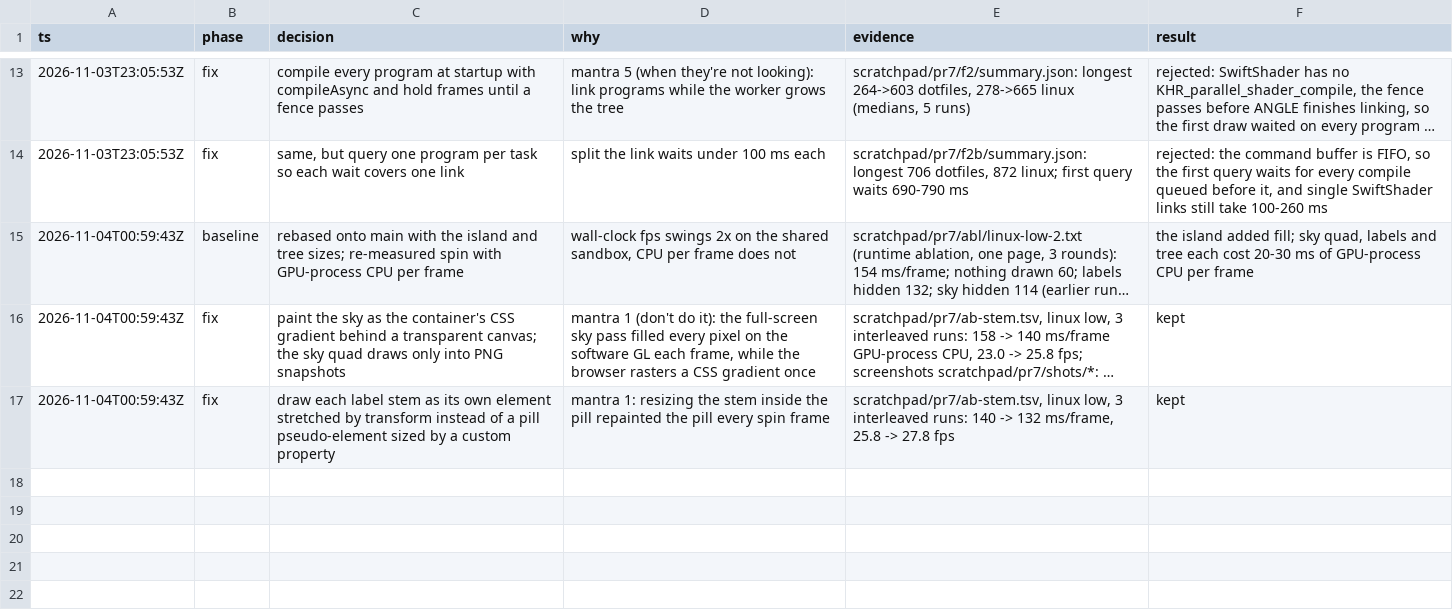
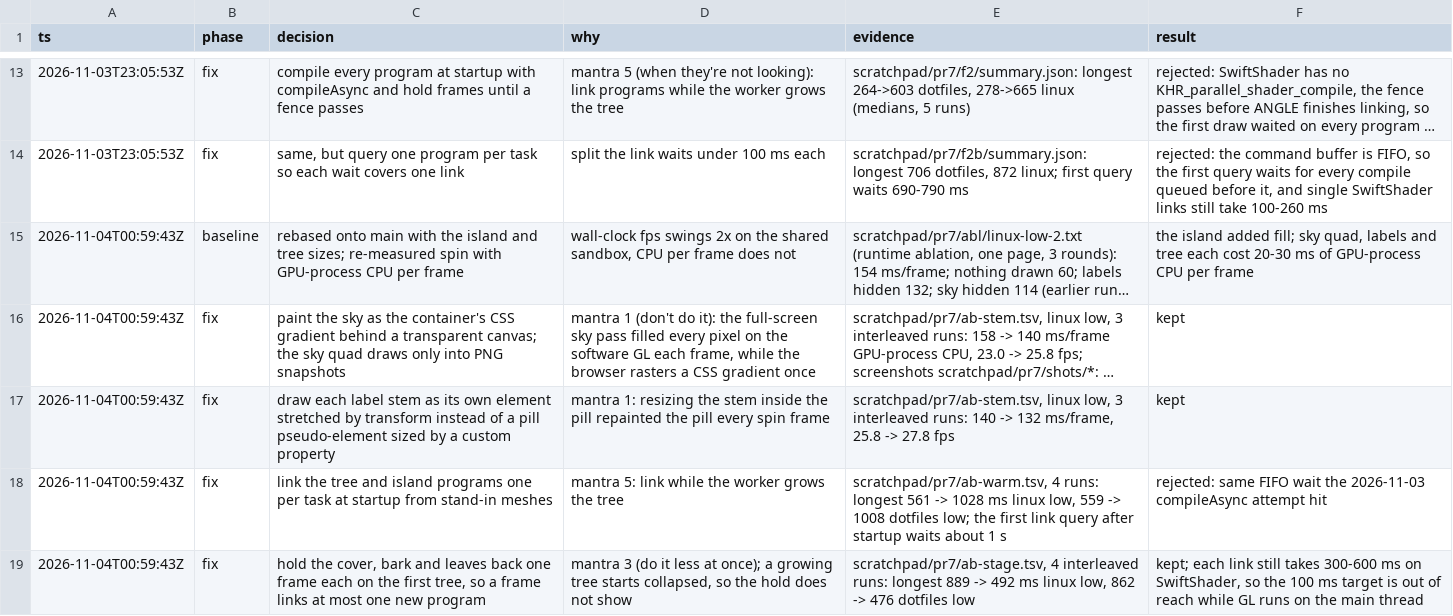
Before and after one commit to JasonZhangggg/repo-tree, a TSV file: docs/decisions.tsv, drawn as a sheet; only a part is shown, gaps mark what is left out; long unchanged cells end in …; the diff names each change by its address in the sheet, - before the commit and + after, or states it on an @@ line.

```diff
--- a/docs/decisions.tsv
+++ b/docs/decisions.tsv
+row 18: 2026-11-04T00:59:43Z | fix | link the tree and island programs one per task at startup from stand-in meshes | mantra 5: link while the worker grows the tree | scratchpad/pr7/ab-warm.tsv, 4 runs: longest 561 -> 1028 ms linux low, 559 -> 1008 dotfiles low; the first link query after startup waits about 1 s | rejected: same FIFO wait the 2026-11-03 compileAsync attempt hit
+row 19: 2026-11-04T00:59:43Z | fix | hold the cover, bark and leaves back one frame each on the first tree, so a frame links at most one new program | mantra 3 (do it less at once); a growing tree starts collapsed, so the hold does not show | scratchpad/pr7/ab-stage.tsv, 4 interleaved runs: longest 889 -> 492 ms linux low, 862 -> 476 dotfiles low | kept; each link still takes 300-600 ms on SwiftShader, so the 100 ms target is out of reach while GL runs on the main thread
```
Also changed, not shown: 1 other file.
